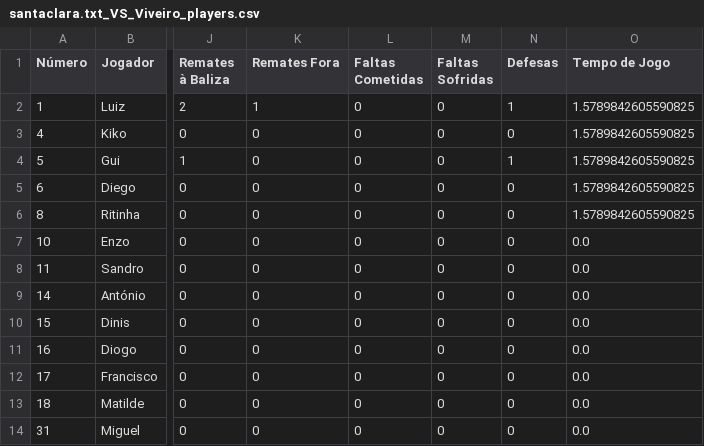
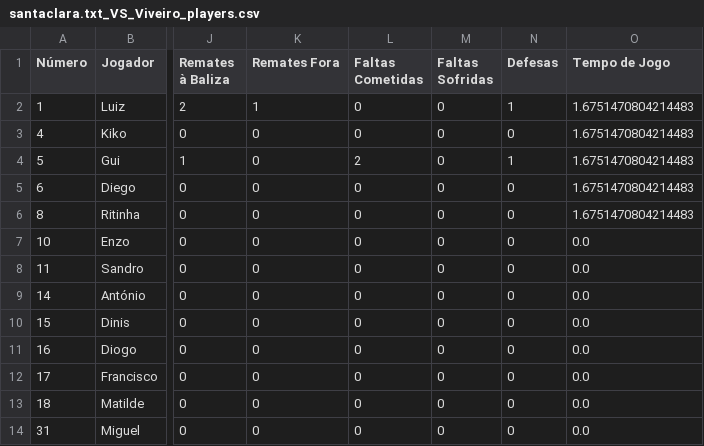
Before and after one commit to dianol3/stats, a CSV file: santaclara.txt/santaclara.txt_VS_Viveiro_players.csv, drawn as a sheet; only a part is shown, gaps mark what is left out; the diff names each change by its address in the sheet, - before the commit and + after, or states it on an @@ line.

Commit message:
Update players table santaclara.txt_VS_Viveiro

```diff
--- a/santaclara.txt/santaclara.txt_VS_Viveiro_players.csv
+++ b/santaclara.txt/santaclara.txt_VS_Viveiro_players.csv
-O2:O6 (Tempo de Jogo): 1.5789842605590825
+O2:O6 (Tempo de Jogo): 1.6751470804214483
-L4 (Faltas Cometidas): 0
+L4 (Faltas Cometidas): 2
```
